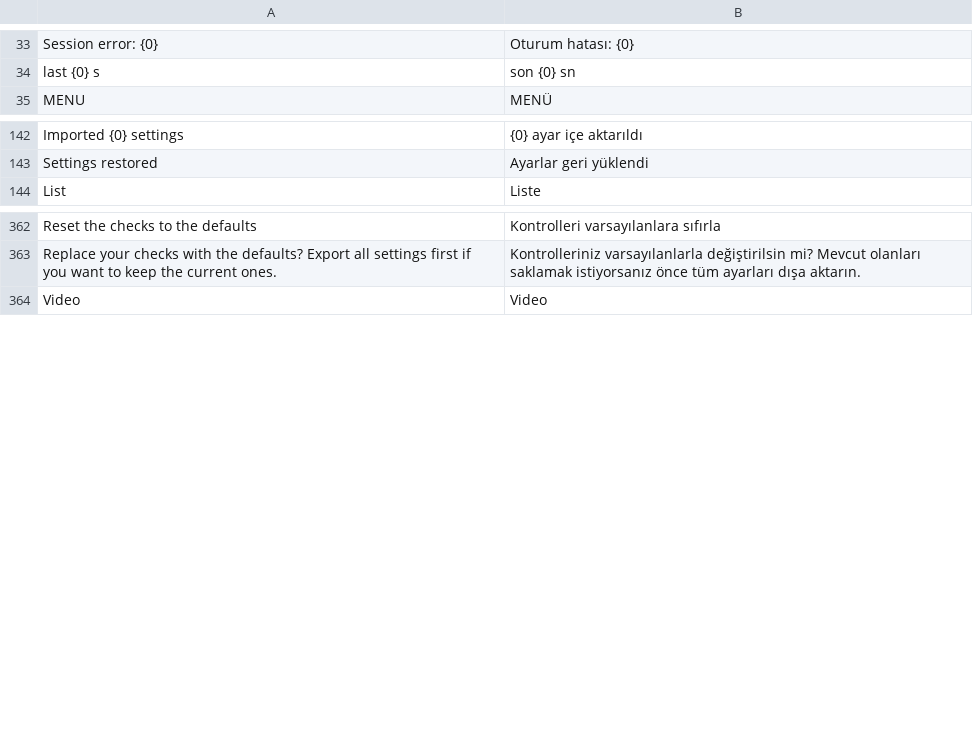
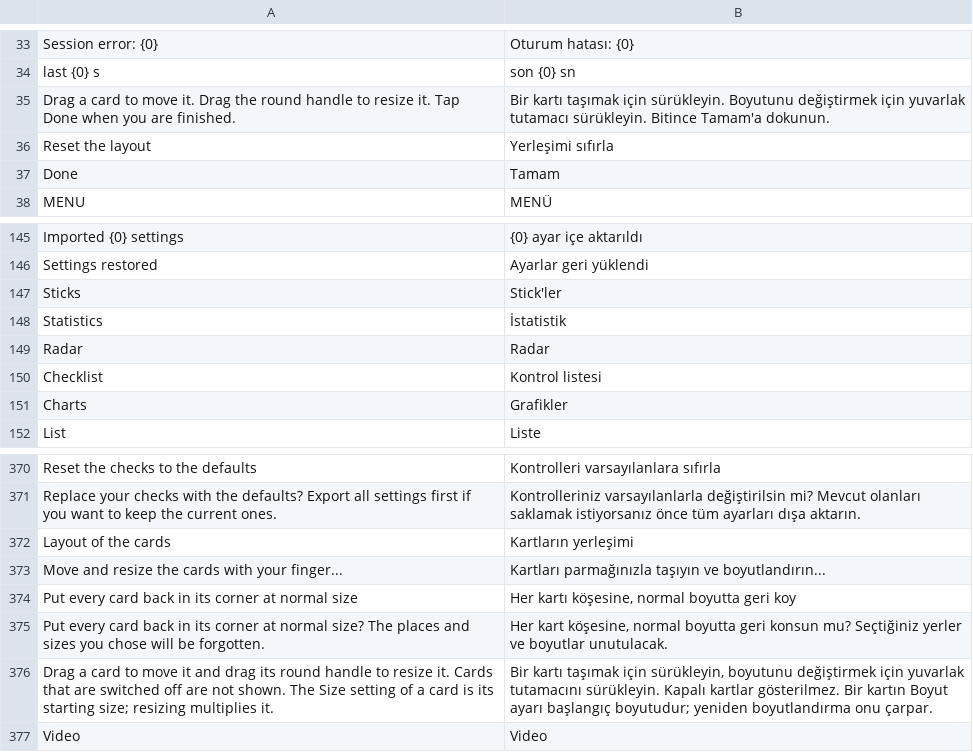
Before and after one commit to eminesrefakbay/RM-AX12-Video-Monitor-And-Announcer-APK, a TSV file: app/src/main/assets/i18n/tr.tsv, drawn as a sheet; only a part is shown, gaps mark what is left out.

```diff
--- a/app/src/main/assets/i18n/tr.tsv
+++ b/app/src/main/assets/i18n/tr.tsv
@@ -34,2 +34,5 @@ Session error: {0}	Oturum hatası: {0}
 last {0} s	son {0} sn
+Drag a card to move it. Drag the round handle to resize it. Tap Done when you are finished.	Bir kartı taşımak için sürükleyin. Boyutunu değiştirmek için yuvarlak tutamacı sürükleyin. Bitince Tamam'a dokunun.
+Reset the layout	Yerleşimi sıfırla
+Done	Tamam
 MENU	MENÜ
@@ -143,2 +146,7 @@ Imported {0} settings	{0} ayar içe aktarıldı
 Settings restored	Ayarlar geri yüklendi
+Sticks	Stick'ler
+Statistics	İstatistik
+Radar	Radar
+Checklist	Kontrol listesi
+Charts	Grafikler
 List	Liste
@@ -363,2 +371,7 @@ Reset the checks to the defaults	Kontrolleri varsayılanlara sıfırla
 Replace your checks with the defaults? Export all settings first if you want to keep the current ones.	Kontrolleriniz varsayılanlarla değiştirilsin mi? Mevcut olanları saklamak istiyorsanız önce tüm ayarları dışa aktarın.
+Layout of the cards	Kartların yerleşimi
+Move and resize the cards with your finger...	Kartları parmağınızla taşıyın ve boyutlandırın...
+Put every card back in its corner at normal size	Her kartı köşesine, normal boyutta geri koy
+Put every card back in its corner at normal size? The places and sizes you chose will be forgotten.	Her kart köşesine, normal boyutta geri konsun mu? Seçtiğiniz yerler ve boyutlar unutulacak.
+Drag a card to move it and drag its round handle to resize it. Cards that are switched off are not shown. The Size setting of a card is its starting size; resizing multiplies it.	Bir kartı taşımak için sürükleyin, boyutunu değiştirmek için yuvarlak tutamacını sürükleyin. Kapalı kartlar gösterilmez. Bir kartın Boyut ayarı başlangıç boyutudur; yeniden boyutlandırma onu çarpar.
 Video	Video
```
Also changed, not shown: app/src/main/assets/i18n/de.tsv, app/src/main/assets/i18n/zh.tsv, 11 other files.
